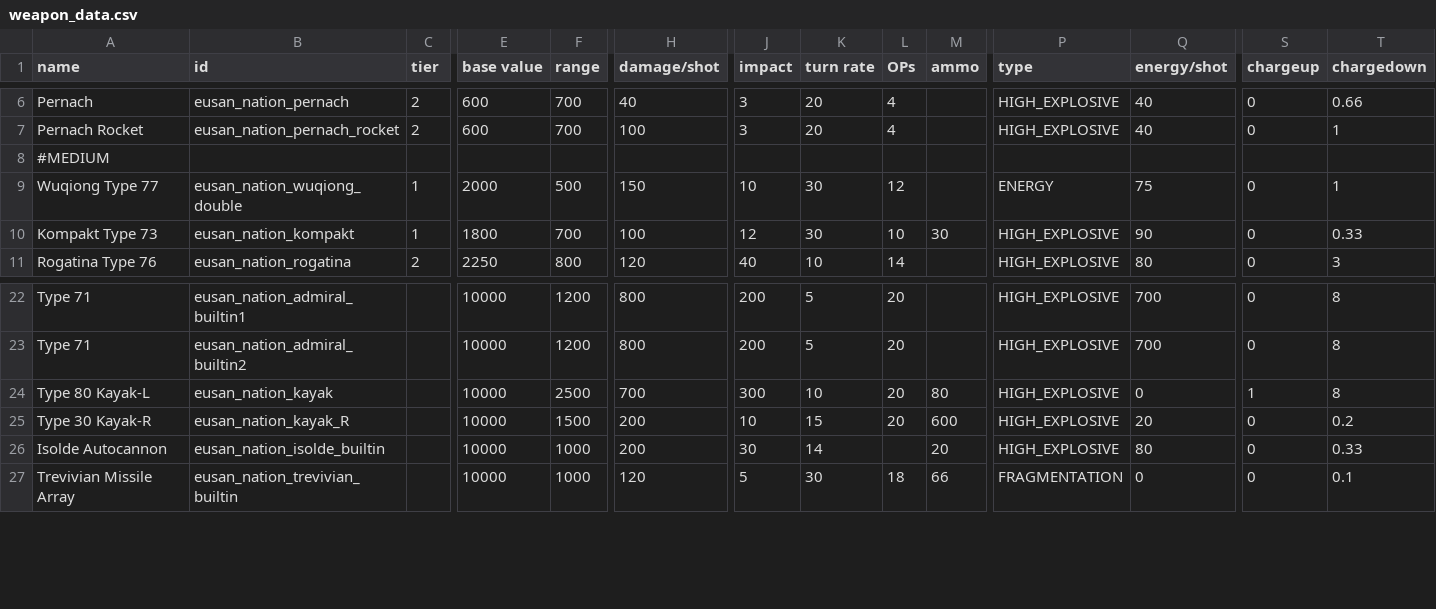
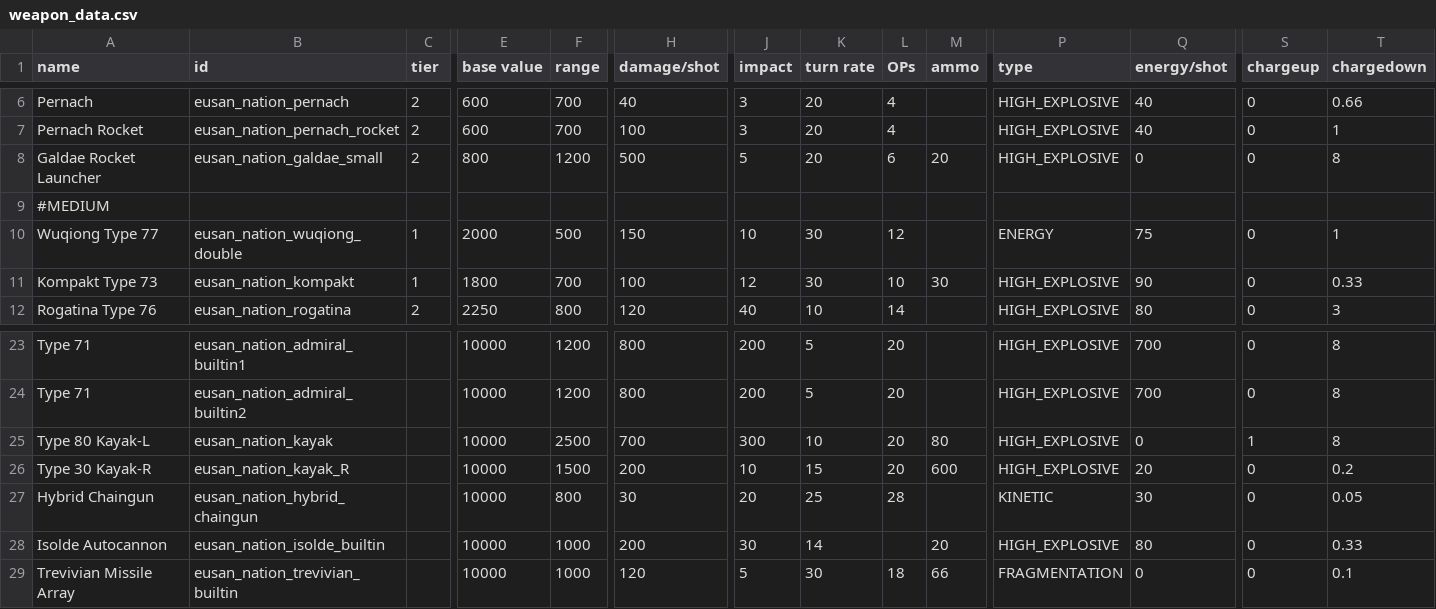
Before and after one commit to naslee2/SignalisMod, a CSV file: data/weapons/weapon_data.csv, drawn as a sheet; only a part is shown, gaps mark what is left out; rows hold the shown columns only; the diff names each change by its address in the sheet, - before the commit and + after, or states it on an @@ line.

Commit message:
Station, hybrid chaingun (add audio), galdae small

```diff
--- a/data/weapons/weapon_data.csv
+++ b/data/weapons/weapon_data.csv
+row 8: Galdae Rocket Launcher | eusan_nation_galdae_small | 2 | 800 | 1200 | 500 | 5 | 20 | 6 | 20 | HIGH_EXPLOSIVE | 0 | 0 | 8
+row 27: Hybrid Chaingun | eusan_nation_hybrid_chaingun |  | 10000 | 800 | 30 | 20 | 25 | 28 |  | KINETIC | 30 | 0 | 0.05
```
Also changed, not shown: data/hulls/ship_data.csv, 28 other files.
